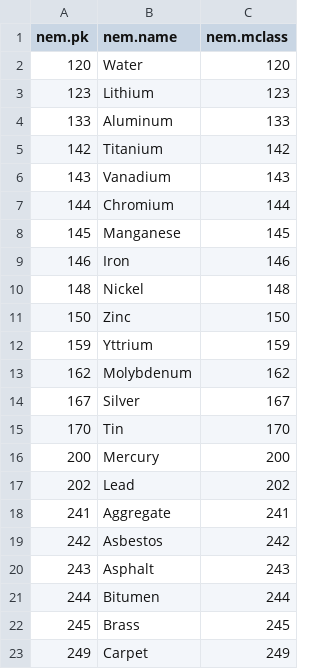
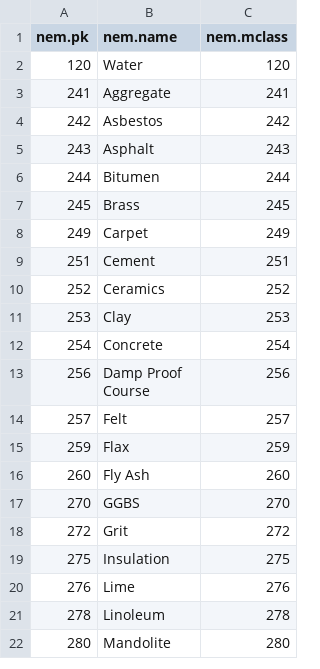
Before and after one commit to NaturalEcon/RDb, a CSV file: Initial-Data/ICE-M.csv, drawn as a sheet; only a part is shown; the shorter side is filled out with more unchanged rows.

```diff
--- a/Initial-Data/ICE-M.csv
+++ b/Initial-Data/ICE-M.csv
@@ -2,17 +2,2 @@ nem.pk	nem.name	nem.mclass
 120	Water	120
-123	Lithium	123
-133	Aluminum	133
-142	Titanium	142
-143	Vanadium	143
-144	Chromium	144
-145	Manganese	145
-146	Iron	146
-148	Nickel	148
-150	Zinc	150
-159	Yttrium	159
-162	Molybdenum	162
-167	Silver	167
-170	Tin	170
-200	Mercury	200
-202	Lead	202
 241	Aggregate	241
```
Also changed, not shown: Initial-Data/ICE-MC.csv, Initial-Data/ICE-SI.csv, 7 other files.
